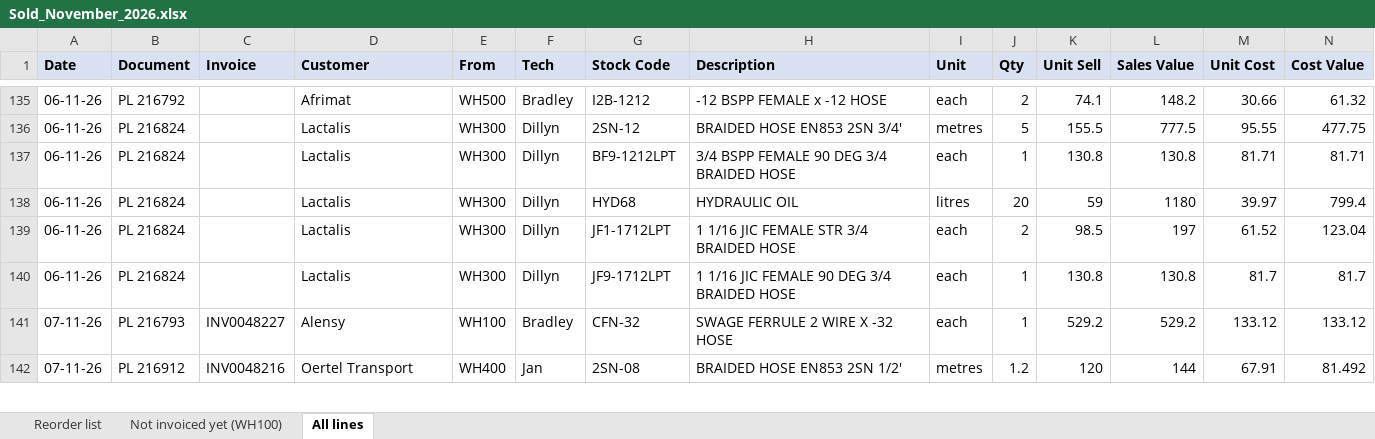
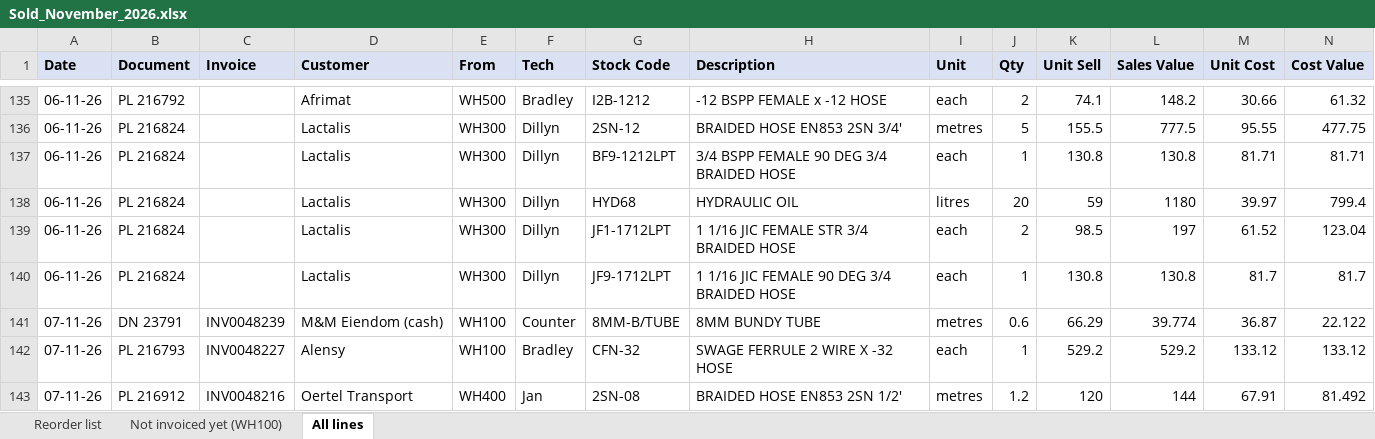
Before and after one commit to MichaelB1300/Pirtek-stock---live, an Excel workbook: Sold_November_2026.xlsx, sheet All lines, drawn as a sheet; only a part is shown, gaps mark what is left out; values as stored, in another font and other column widths than the file's, no borders; the diff names each change by its address in the sheet, - before the commit and + after, or states it on an @@ line.

```diff
--- a/Sold_November_2026.xlsx (sheet All lines)
+++ b/Sold_November_2026.xlsx (sheet All lines)
+row 141: 07-11-26 | DN 23791 | INV0048239 | M&M Eiendom (cash) | WH100 | Counter | 8MM-B/TUBE | 8MM BUNDY TUBE | metres | 0.6 | 66.29 | 39.774 | 36.87 | 22.122
```
Also changed, not shown: sheet Reorder list, 2 other files.
